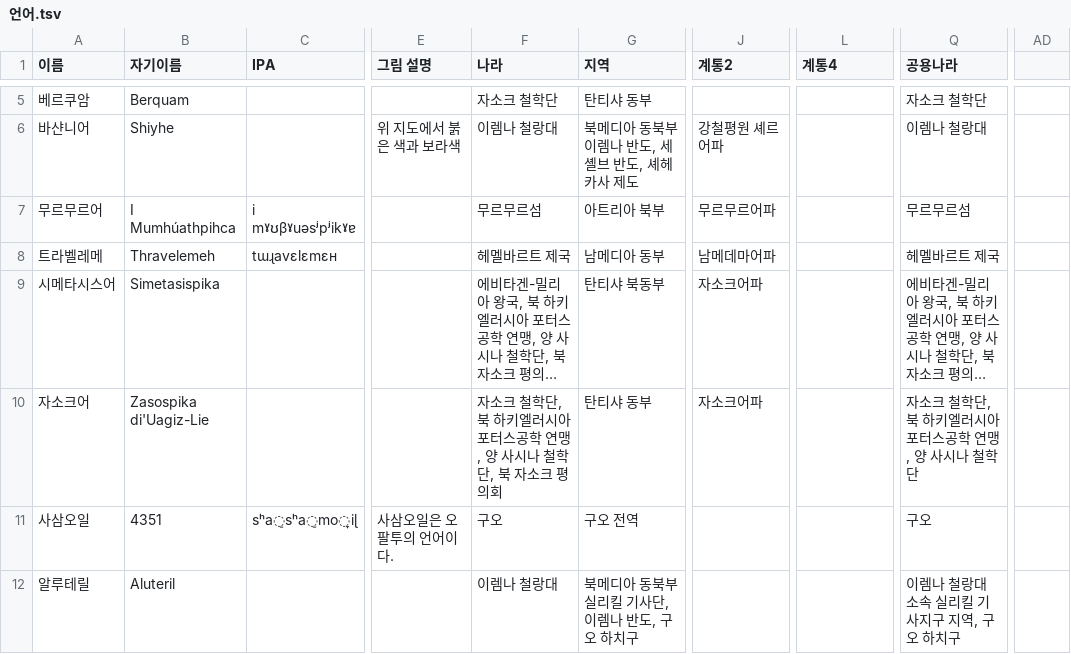
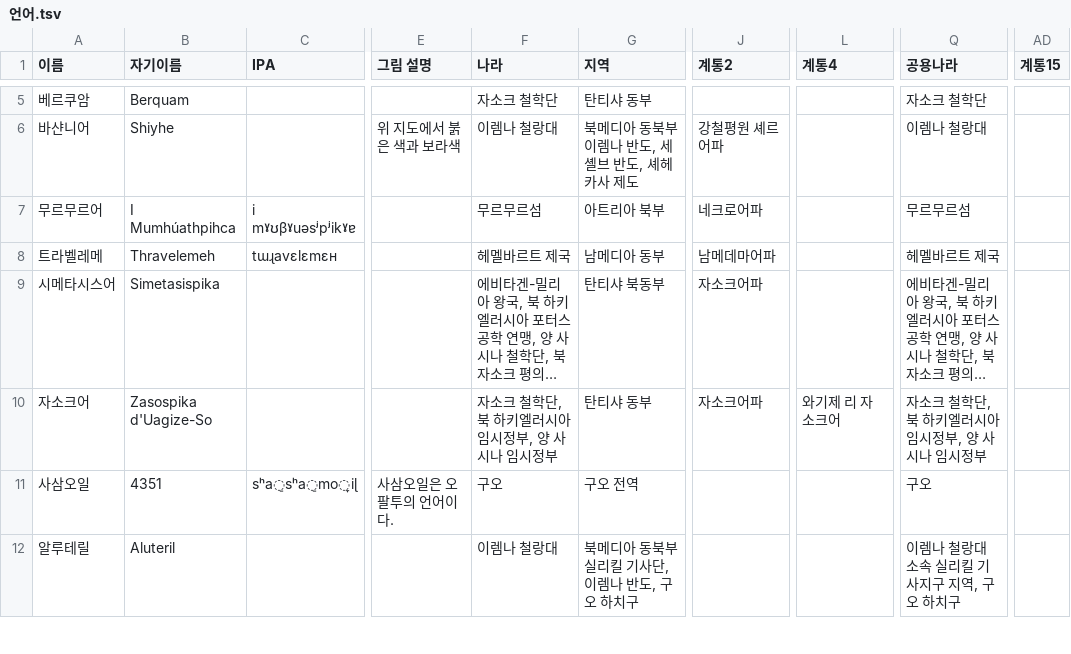
Before and after one commit to iovma/sat-data, a TSV file: dist/언어.tsv, drawn as a sheet; only a part is shown, gaps mark what is left out; long unchanged cells end in …; the diff covers the shown part only; the diff names each change by its address in the sheet, - before the commit and + after, or states it on an @@ line.

```diff
--- a/dist/언어.tsv
+++ b/dist/언어.tsv
-AD1: (empty)
+AD1: 계통15
-J7 (계통2): 무르무르어파
+J7 (계통2): 네크로어파
-B10 (자기이름): Zasospika di'Uagiz-Lie
+B10 (자기이름): Zasospika d'Uagize-So
-F10 (나라): 자소크 철학단, 북 하키엘러시아 포터스공학 연맹, 양 사시나 철학단, 북 자소크 평의회
+F10 (나라): 자소크 철학단, 북 하키엘러시아 임시정부, 양 사시나 임시정부
-L10 (계통4): (empty)
+L10 (계통4): 와기제 리 자소크어
-Q10 (공용나라): 자소크 철학단, 북 하키엘러시아 포터스공학 연맹, 양 사시나 철학단
+Q10 (공용나라): 자소크 철학단, 북 하키엘러시아 임시정부, 양 사시나 임시정부
```
Also changed, not shown: 10 added rows and 16 edited cells elsewhere in this file, dist/생물.tsv, dist/스포츠.tsv, 30 other files.
